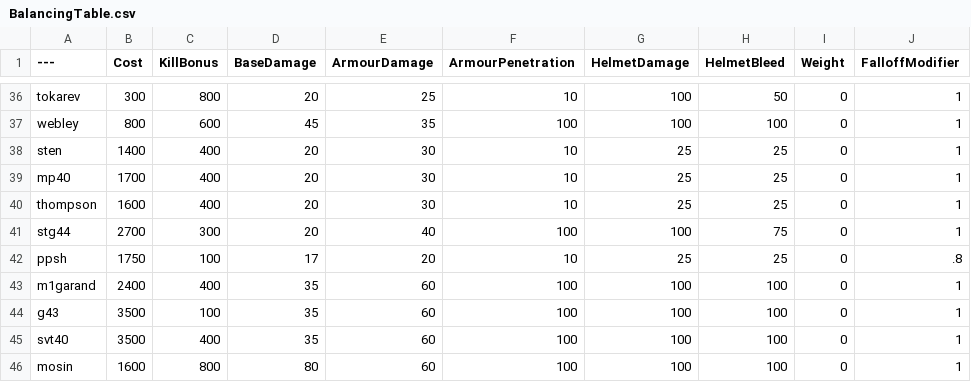
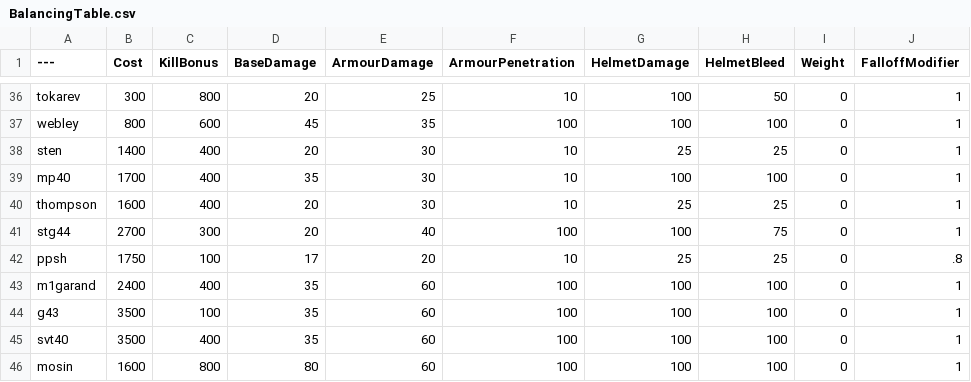
Before and after one commit to ceezyrpyes/BalancingTable, a CSV file: BalancingTable.csv, drawn as a sheet; only a part is shown, gaps mark what is left out; the diff names each change by its address in the sheet, - before the commit and + after, or states it on an @@ line.

Commit message:
Update BalancingTable.csv

```diff
--- a/BalancingTable.csv
+++ b/BalancingTable.csv
-D39 (BaseDamage): 20
+D39 (BaseDamage): 35
-G39 (HelmetDamage): 25
+G39 (HelmetDamage): 100
-H39 (HelmetBleed): 25
+H39 (HelmetBleed): 100
```
